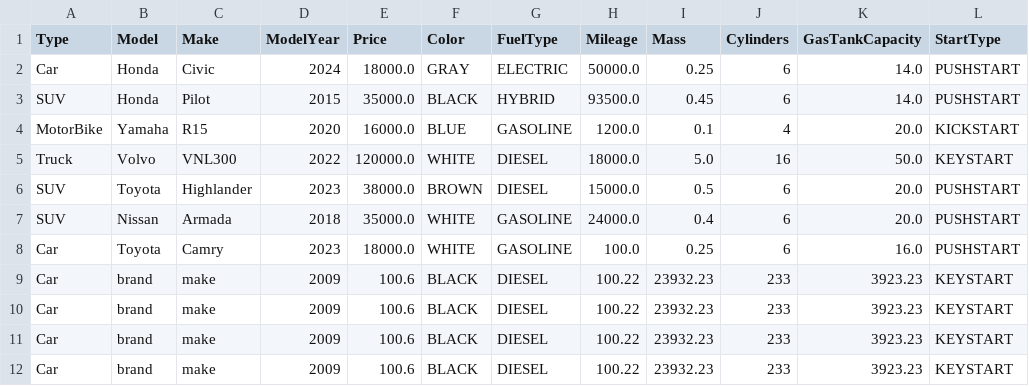
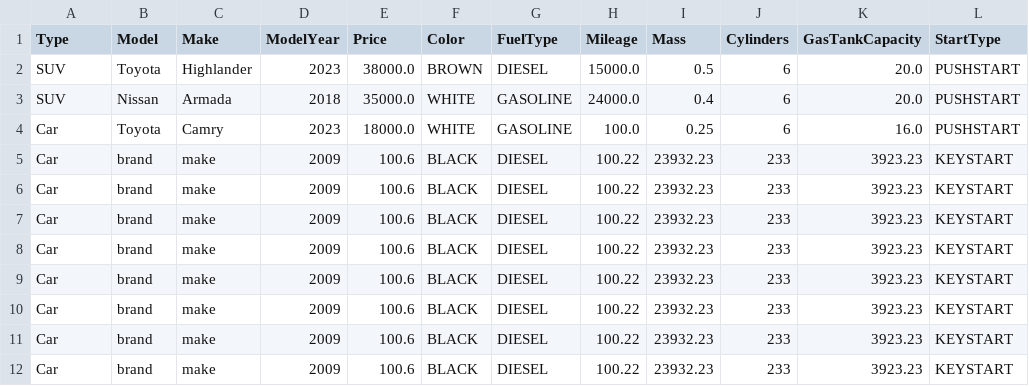
Before and after one commit to petbz6/G-CS3330-Hw4, a CSV file: src/showroom/vehicleList.csv, drawn as a sheet; removed rows and columns are numbered as before the commit, all else as after; the diff names each change by its address in the sheet, - before the commit and + after, or states it on an @@ line.

```diff
--- a/src/showroom/vehicleList.csv
+++ b/src/showroom/vehicleList.csv
-row 2: Car | Honda | Civic | 2024 | 18000.0 | GRAY | ELECTRIC | 50000.0 | 0.25 | 6 | 14.0 | PUSHSTART
-row 3: SUV | Honda | Pilot | 2015 | 35000.0 | BLACK | HYBRID | 93500.0 | 0.45 | 6 | 14.0 | PUSHSTART
-row 4: MotorBike | Yamaha | R15 | 2020 | 16000.0 | BLUE | GASOLINE | 1200.0 | 0.1 | 4 | 20.0 | KICKSTART
-row 5: Truck | Volvo | VNL300 | 2022 | 120000.0 | WHITE | DIESEL | 18000.0 | 5.0 | 16 | 50.0 | KEYSTART
+row 5: Car | brand | make | 2009 | 100.6 | BLACK | DIESEL | 100.22 | 23932.23 | 233 | 3923.23 | KEYSTART
+row 6: Car | brand | make | 2009 | 100.6 | BLACK | DIESEL | 100.22 | 23932.23 | 233 | 3923.23 | KEYSTART
+row 7: Car | brand | make | 2009 | 100.6 | BLACK | DIESEL | 100.22 | 23932.23 | 233 | 3923.23 | KEYSTART
+row 8: Car | brand | make | 2009 | 100.6 | BLACK | DIESEL | 100.22 | 23932.23 | 233 | 3923.23 | KEYSTART
```
Also changed, not shown: 2 other files.
